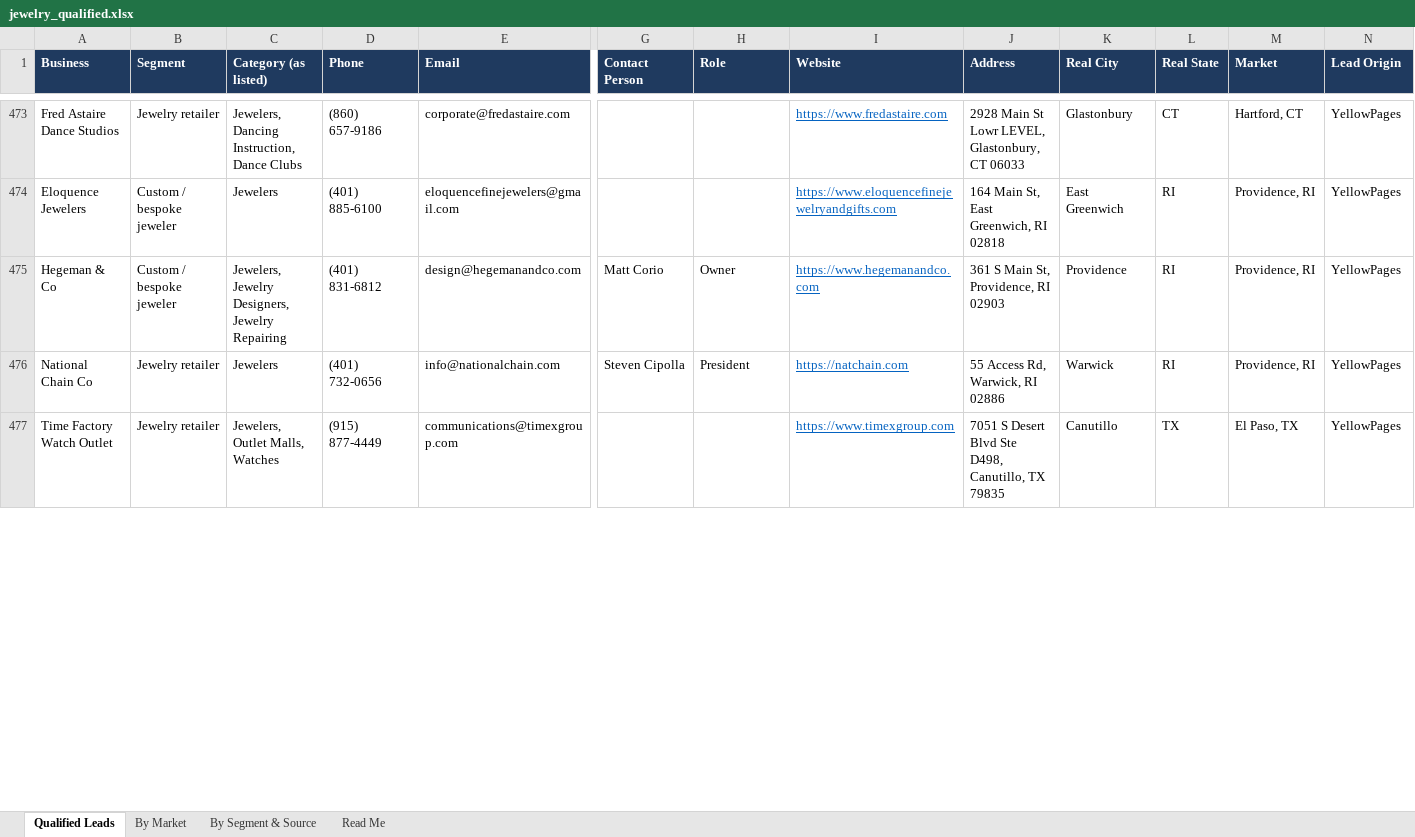
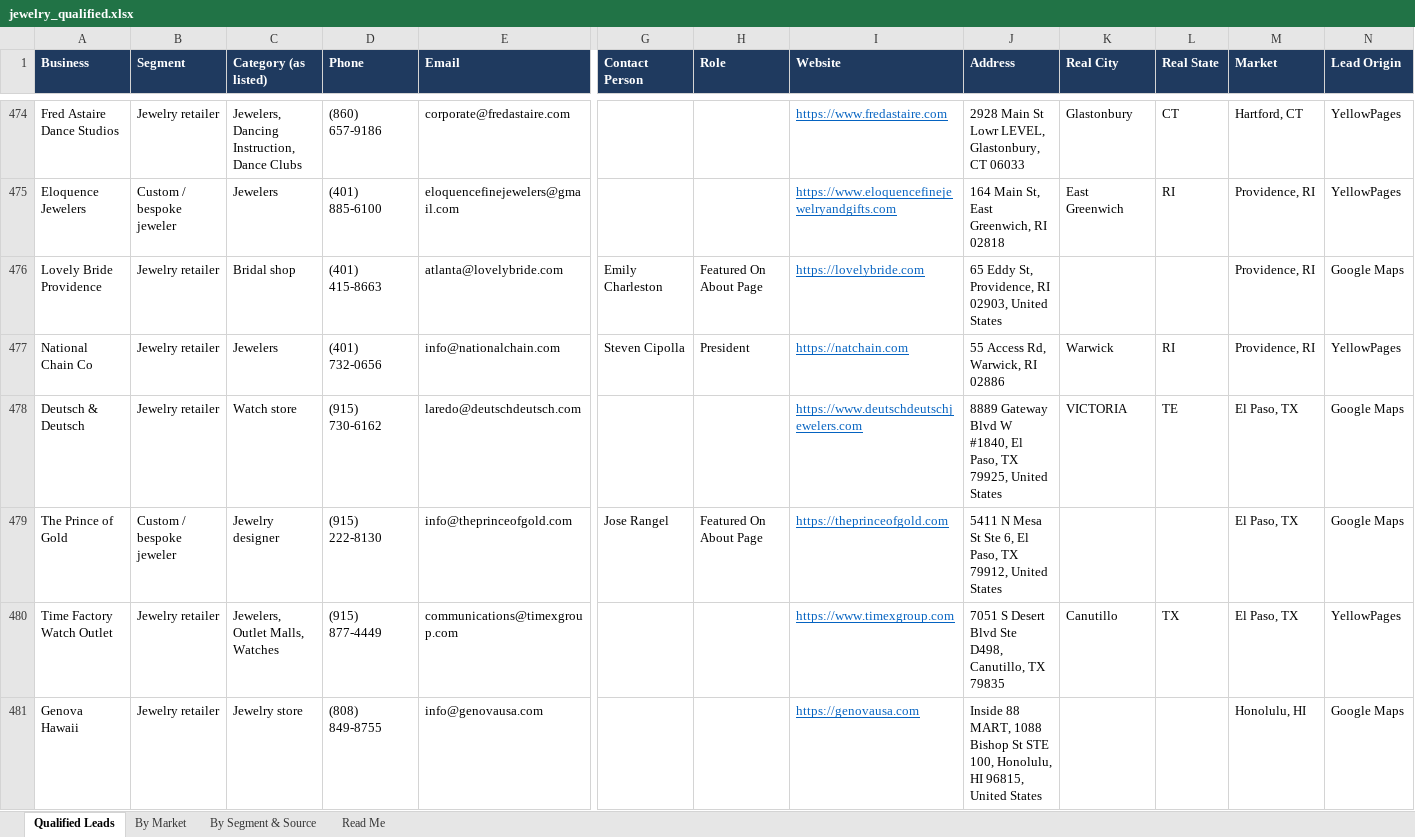
Before and after one commit to riyaansheth/claude-cloud, an Excel workbook: leadrun_jewelry/jewelry_qualified.xlsx, sheet Qualified Leads, drawn as a sheet; only a part is shown, gaps mark what is left out; values as stored, in another font and other column widths than the file's, no borders; removed rows and columns are numbered as before the commit, all else as after; rows hold the shown columns only; the diff covers the shown part only; the diff names each change by its address in the sheet, - before the commit and + after, or states it on an @@ line.

```diff
--- a/leadrun_jewelry/jewelry_qualified.xlsx (sheet Qualified Leads)
+++ b/leadrun_jewelry/jewelry_qualified.xlsx (sheet Qualified Leads)
-row 475: Hegeman & Co | Custom / bespoke jeweler | Jewelers, Jewelry Designers, Jewelry Repairing | (401) 831-6812 | design@hegemanandco.com | Matt Corio | Owner | https://www.hegemanandco.com | 361 S Main St, Providence, RI 02903 | Providence | RI | Providence, RI | YellowPages
+row 476: Lovely Bride Providence | Jewelry retailer | Bridal shop | (401) 415-8663 | atlanta@lovelybride.com | Emily Charleston | Featured On About Page | https://lovelybride.com | 65 Eddy St, Providence, RI 02903, United States |  |  | Providence, RI | Google Maps
+row 478: Deutsch & Deutsch | Jewelry retailer | Watch store | (915) 730-6162 | laredo@deutschdeutsch.com |  |  | https://www.deutschdeutschjewelers.com | 8889 Gateway Blvd W #1840, El Paso, TX 79925, United States | VICTORIA | TE | El Paso, TX | Google Maps
+row 479: The Prince of Gold | Custom / bespoke jeweler | Jewelry designer | (915) 222-8130 | info@theprinceofgold.com | Jose Rangel | Featured On About Page | https://theprinceofgold.com | 5411 N Mesa St Ste 6, El Paso, TX 79912, United States |  |  | El Paso, TX | Google Maps
+row 481: Genova Hawaii | Jewelry retailer | Jewelry store | (808) 849-8755 | info@genovausa.com |  |  | https://genovausa.com | Inside 88 MART, 1088 Bishop St STE 100, Honolulu, HI 96815, United States |  |  | Honolulu, HI | Google Maps
```
Also changed, not shown: 5 added rows, 2 removed rows and 54 edited cells elsewhere in this sheet, sheet By Market, sheet By Segment & Source, sheet Read Me, 3 other files.
